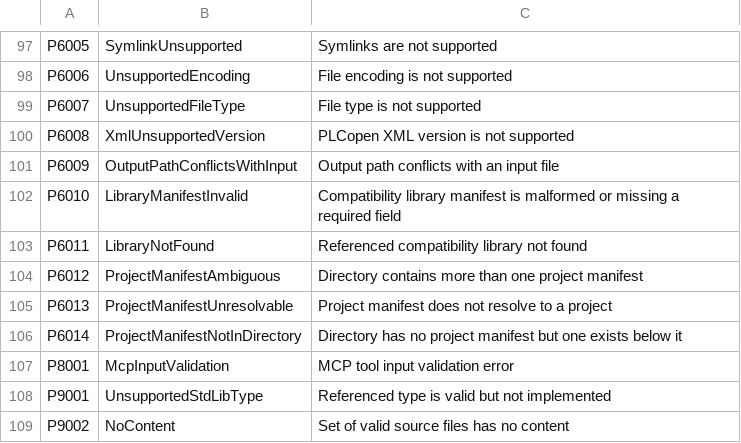
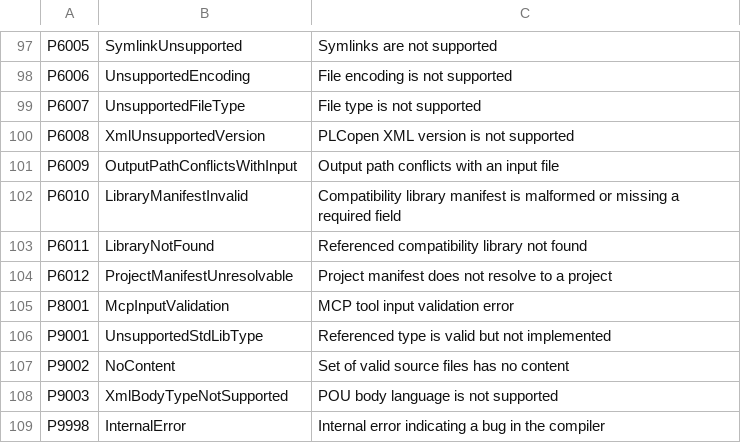
Before and after one commit to ironplc/ironplc, a CSV file: compiler/problems/resources/problem-codes.csv, drawn as a sheet; only a part is shown, gaps mark what is left out; the shorter side is filled out with more unchanged rows.

```diff
--- a/compiler/problems/resources/problem-codes.csv
+++ b/compiler/problems/resources/problem-codes.csv
@@ -103,5 +103,3 @@ P6010,LibraryManifestInvalid,Compatibility library manifest is malformed or miss
 P6011,LibraryNotFound,Referenced compatibility library not found
-P6012,ProjectManifestAmbiguous,Directory contains more than one project manifest
-P6013,ProjectManifestUnresolvable,Project manifest does not resolve to a project
-P6014,ProjectManifestNotInDirectory,Directory has no project manifest but one exists below it
+P6012,ProjectManifestUnresolvable,Project manifest does not resolve to a project
 P8001,McpInputValidation,MCP tool input validation error
```
Also changed, not shown: 8 other files.
